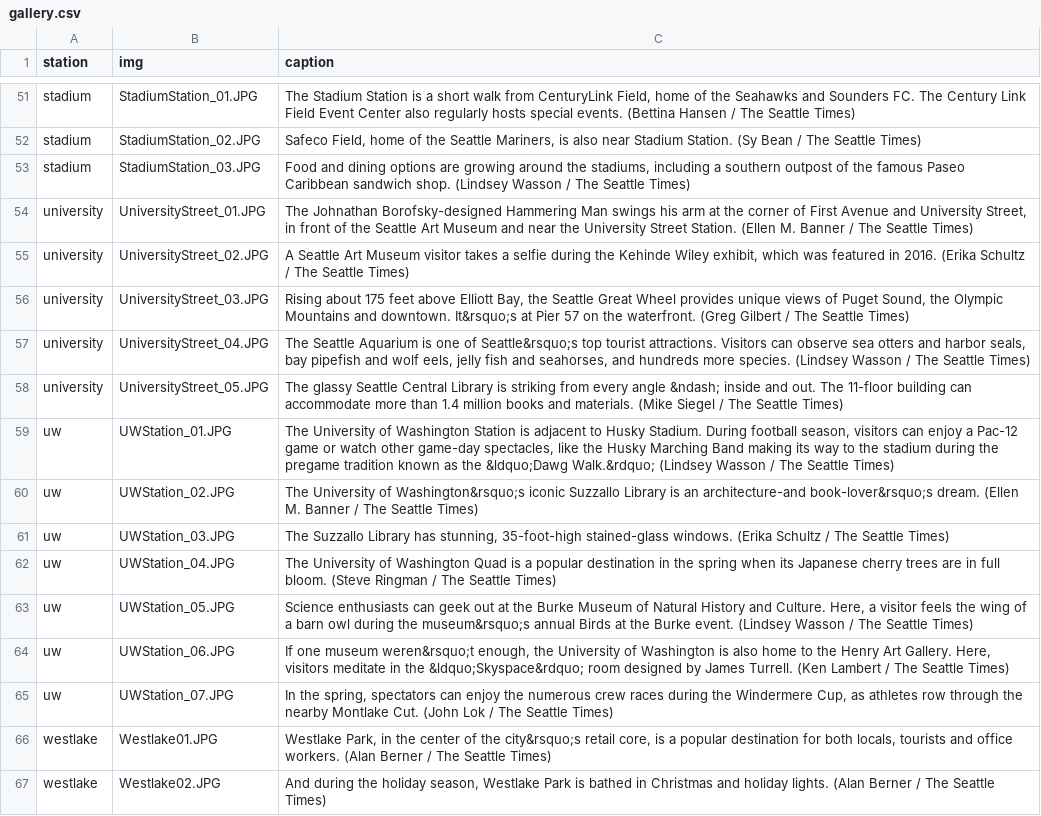
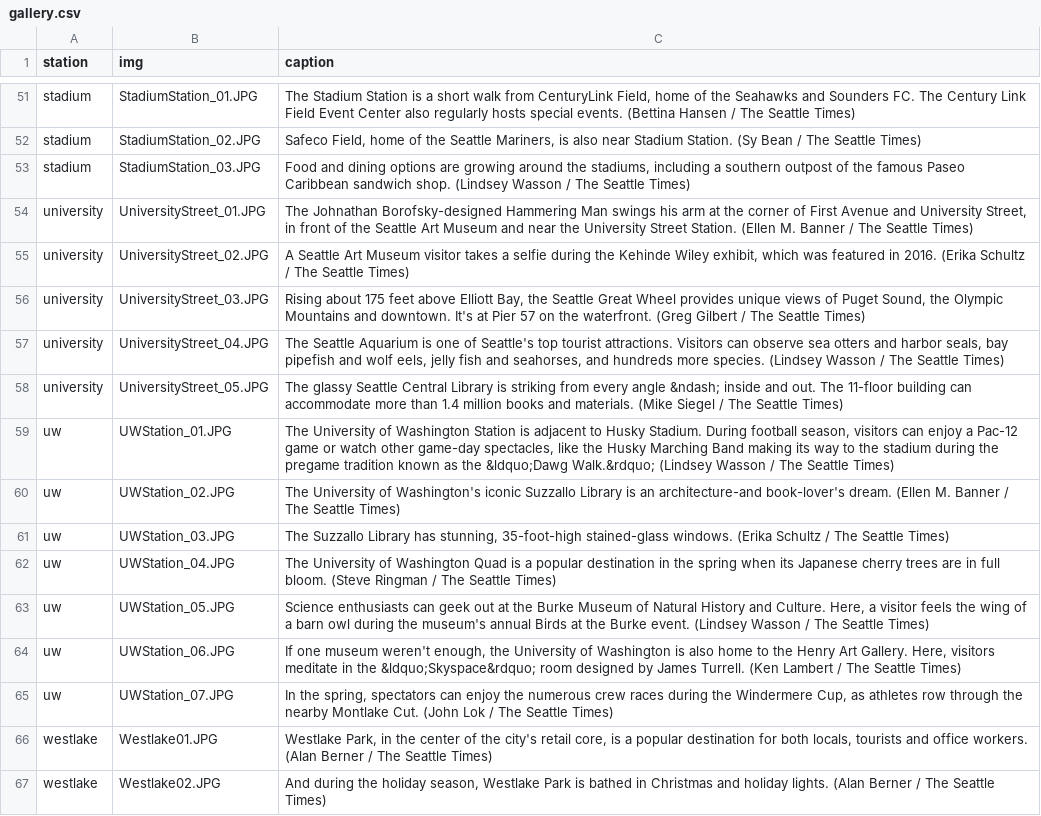
Before and after one commit to seattletimes/light-rail-guide, a CSV file: data/gallery.csv, drawn as a sheet; only a part is shown, gaps mark what is left out; the diff covers the shown part only.

```diff
--- a/data/gallery.csv
+++ b/data/gallery.csv
@@ -55,13 +55,13 @@ university,UniversityStreet_01.JPG,"The Johnathan Borofsky-designed Hammering Ma
 university,UniversityStreet_02.JPG,"A Seattle Art Museum visitor takes a selfie during the Kehinde Wiley exhibit, which was featured in 2016. (Erika Schultz / The Seattle Times)",
-university,UniversityStreet_03.JPG,"Rising about 175 feet above Elliott Bay, the Seattle Great Wheel provides unique views of Puget Sound, the Olympic Mountains and downtown. It&rsquo;s at Pier 57 on the waterfront. (Greg Gilbert / The Seattle Times)",
-university,UniversityStreet_04.JPG,"The Seattle Aquarium is one of Seattle&rsquo;s top tourist attractions. Visitors can observe sea otters and harbor seals, bay pipefish and wolf eels, jelly fish and seahorses, and hundreds more species. (Lindsey Wasson / The Seattle Times)",
+university,UniversityStreet_03.JPG,"Rising about 175 feet above Elliott Bay, the Seattle Great Wheel provides unique views of Puget Sound, the Olympic Mountains and downtown. It's at Pier 57 on the waterfront. (Greg Gilbert / The Seattle Times)",
+university,UniversityStreet_04.JPG,"The Seattle Aquarium is one of Seattle's top tourist attractions. Visitors can observe sea otters and harbor seals, bay pipefish and wolf eels, jelly fish and seahorses, and hundreds more species. (Lindsey Wasson / The Seattle Times)",
 university,UniversityStreet_05.JPG,The glassy Seattle Central Library is striking from every angle &ndash; inside and out. The 11-floor building can accommodate more than 1.4 million books and materials. (Mike Siegel / The Seattle Times),
 uw,UWStation_01.JPG,"The University of Washington Station is adjacent to Husky Stadium. During football season, visitors can enjoy a Pac-12 game or watch other game-day spectacles, like the Husky Marching Band making its way to the stadium during the pregame tradition known as the &ldquo;Dawg Walk.&rdquo; (Lindsey Wasson / The Seattle Times)",
-uw,UWStation_02.JPG,The University of Washington&rsquo;s iconic Suzzallo Library is an architecture-and book-lover&rsquo;s dream. (Ellen M. Banner / The Seattle Times),
+uw,UWStation_02.JPG,The University of Washington's iconic Suzzallo Library is an architecture-and book-lover's dream. (Ellen M. Banner / The Seattle Times),
 uw,UWStation_03.JPG,"The Suzzallo Library has stunning, 35-foot-high stained-glass windows. (Erika Schultz / The Seattle Times)",
 uw,UWStation_04.JPG,The University of Washington Quad is a popular destination in the spring when its Japanese cherry trees are in full bloom. (Steve Ringman / The Seattle Times),
-uw,UWStation_05.JPG,"Science enthusiasts can geek out at the Burke Museum of Natural History and Culture. Here, a visitor feels the wing of a barn owl during the museum&rsquo;s annual Birds at the Burke event. (Lindsey Wasson / The Seattle Times)",
-uw,UWStation_06.JPG,"If one museum weren&rsquo;t enough, the University of Washington is also home to the Henry Art Gallery. Here, visitors meditate in the &ldquo;Skyspace&rdquo; room designed by James Turrell. (Ken Lambert / The Seattle Times)",
+uw,UWStation_05.JPG,"Science enthusiasts can geek out at the Burke Museum of Natural History and Culture. Here, a visitor feels the wing of a barn owl during the museum's annual Birds at the Burke event. (Lindsey Wasson / The Seattle Times)",
+uw,UWStation_06.JPG,"If one museum weren't enough, the University of Washington is also home to the Henry Art Gallery. Here, visitors meditate in the &ldquo;Skyspace&rdquo; room designed by James Turrell. (Ken Lambert / The Seattle Times)",
 uw,UWStation_07.JPG,"In the spring, spectators can enjoy the numerous crew races during the Windermere Cup, as athletes row through the nearby Montlake Cut. (John Lok / The Seattle Times)",
-westlake,Westlake01.JPG,"Westlake Park, in the center of the city&rsquo;s retail core, is a popular destination for both locals, tourists and office workers. (Alan Berner / The Seattle Times)",
+westlake,Westlake01.JPG,"Westlake Park, in the center of the city's retail core, is a popular destination for both locals, tourists and office workers. (Alan Berner / The Seattle Times)",
 westlake,Westlake02.JPG,"And during the holiday season, Westlake Park is bathed in Christmas and holiday lights. (Alan Berner / The Seattle Times)",
```
Also changed, not shown: 8 added rows and 28 edited cells elsewhere in this file, 12 other files.
